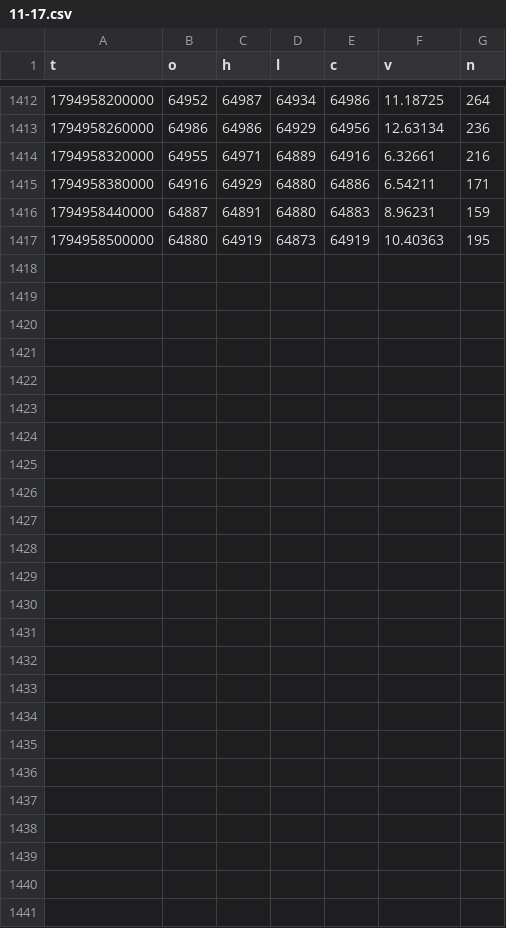
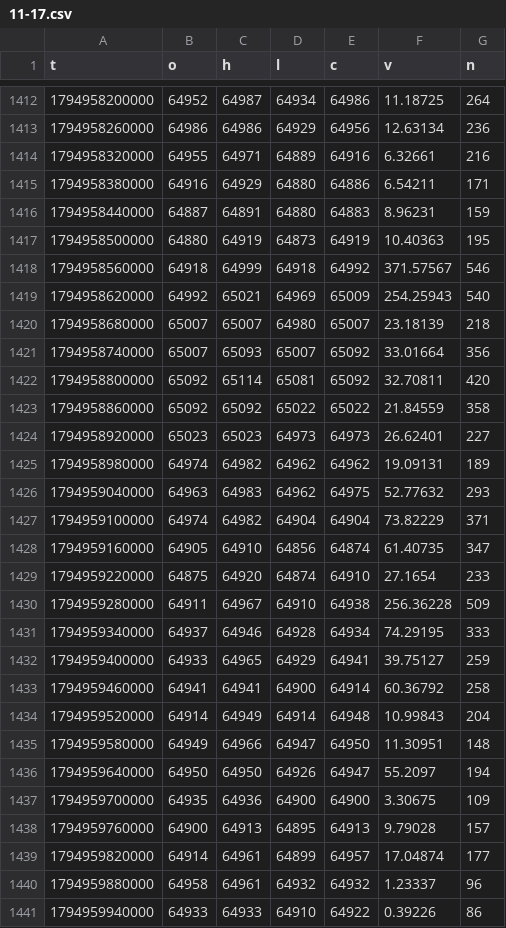
Before and after one commit to rdemb/hyperquant-data, a CSV file: BTC/1m/2026/11-17.csv, drawn as a sheet; only a part is shown, gaps mark what is left out; the diff names each change by its address in the sheet, - before the commit and + after, or states it on an @@ line.

```diff
--- a/BTC/1m/2026/11-17.csv
+++ b/BTC/1m/2026/11-17.csv
+row 1418: 1794958560000 | 64918 | 64999 | 64918 | 64992 | 371.57567 | 546
+row 1419: 1794958620000 | 64992 | 65021 | 64969 | 65009 | 254.25943 | 540
+row 1420: 1794958680000 | 65007 | 65007 | 64980 | 65007 | 23.18139 | 218
+row 1421: 1794958740000 | 65007 | 65093 | 65007 | 65092 | 33.01664 | 356
+row 1422: 1794958800000 | 65092 | 65114 | 65081 | 65092 | 32.70811 | 420
+row 1423: 1794958860000 | 65092 | 65092 | 65022 | 65022 | 21.84559 | 358
+row 1424: 1794958920000 | 65023 | 65023 | 64973 | 64973 | 26.62401 | 227
+row 1425: 1794958980000 | 64974 | 64982 | 64962 | 64962 | 19.09131 | 189
+row 1426: 1794959040000 | 64963 | 64983 | 64962 | 64975 | 52.77632 | 293
+row 1427: 1794959100000 | 64974 | 64982 | 64904 | 64904 | 73.82229 | 371
+row 1428: 1794959160000 | 64905 | 64910 | 64856 | 64874 | 61.40735 | 347
+row 1429: 1794959220000 | 64875 | 64920 | 64874 | 64910 | 27.1654 | 233
+row 1430: 1794959280000 | 64911 | 64967 | 64910 | 64938 | 256.36228 | 509
+row 1431: 1794959340000 | 64937 | 64946 | 64928 | 64934 | 74.29195 | 333
+row 1432: 1794959400000 | 64933 | 64965 | 64929 | 64941 | 39.75127 | 259
+row 1433: 1794959460000 | 64941 | 64941 | 64900 | 64914 | 60.36792 | 258
+row 1434: 1794959520000 | 64914 | 64949 | 64914 | 64948 | 10.99843 | 204
+row 1435: 1794959580000 | 64949 | 64966 | 64947 | 64950 | 11.30951 | 148
+row 1436: 1794959640000 | 64950 | 64950 | 64926 | 64947 | 55.2097 | 194
+row 1437: 1794959700000 | 64935 | 64936 | 64900 | 64900 | 3.30675 | 109
+row 1438: 1794959760000 | 64900 | 64913 | 64895 | 64913 | 9.79028 | 157
+row 1439: 1794959820000 | 64914 | 64961 | 64899 | 64957 | 17.04874 | 177
+row 1440: 1794959880000 | 64958 | 64961 | 64932 | 64932 | 1.23337 | 96
+row 1441: 1794959940000 | 64933 | 64933 | 64910 | 64922 | 0.39226 | 86
```
Also changed, not shown: BTC/1d/2026.csv, BTC/1h/2026-11.csv, 2 other files.
